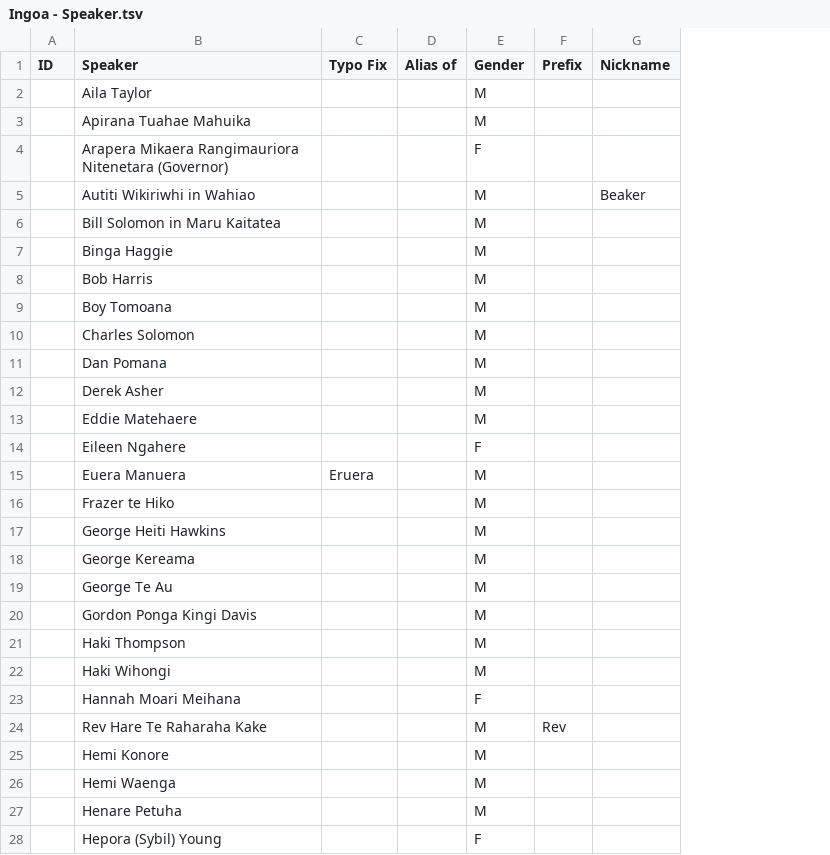
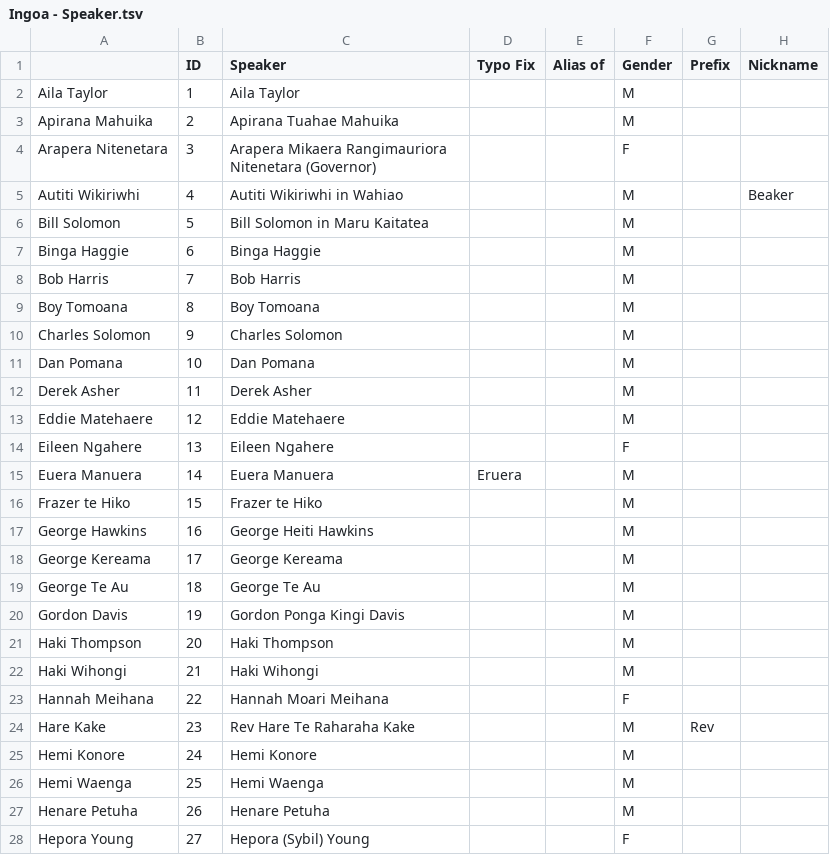
Before and after one commit to markhoney/ingoa.nz, a TSV file: db/source/Ingoa - Speaker.tsv, drawn as a sheet; only a part is shown; addresses are those after the commit; the diff covers the shown part only; the diff names each change by its address in the sheet, - before the commit and + after, or states it on an @@ line.

Commit message:
Updated source data to fix speaker links.

```diff
--- a/db/source/Ingoa - Speaker.tsv
+++ b/db/source/Ingoa - Speaker.tsv
+column A, rows 2-28: Aila Taylor | Apirana Mahuika | Arapera Nitenetara | Autiti Wikiriwhi | Bill Solomon | Binga Haggie | Bob Harris | Boy Tomoana | Charles Solomon | Dan Pomana | Derek Asher | Eddie Matehaere | Eileen Ngahere | Euera Manuera | Frazer te Hiko | George Hawkins | George Kereama | George Te Au | Gordon Davis | Haki Thompson | Haki Wihongi | Hannah Meihana | Hare Kake | Hemi Konore | Hemi Waenga | Henare Petuha | Hepora Young
-B2 (ID): (empty)
+B2 (ID): 1
-B3 (ID): (empty)
+B3 (ID): 2
-B4 (ID): (empty)
+B4 (ID): 3
-B5 (ID): (empty)
+B5 (ID): 4
-B6 (ID): (empty)
+B6 (ID): 5
-B7 (ID): (empty)
+B7 (ID): 6
-B8 (ID): (empty)
+B8 (ID): 7
-B9 (ID): (empty)
+B9 (ID): 8
-B10 (ID): (empty)
+B10 (ID): 9
-B11 (ID): (empty)
+B11 (ID): 10
-B12 (ID): (empty)
+B12 (ID): 11
-B13 (ID): (empty)
+B13 (ID): 12
-B14 (ID): (empty)
+B14 (ID): 13
-B15 (ID): (empty)
+B15 (ID): 14
-B16 (ID): (empty)
+B16 (ID): 15
-B17 (ID): (empty)
+B17 (ID): 16
-B18 (ID): (empty)
+B18 (ID): 17
-B19 (ID): (empty)
+B19 (ID): 18
-B20 (ID): (empty)
+B20 (ID): 19
-B21 (ID): (empty)
+B21 (ID): 20
-B22 (ID): (empty)
+B22 (ID): 21
-B23 (ID): (empty)
+B23 (ID): 22
-B24 (ID): (empty)
+B24 (ID): 23
-B25 (ID): (empty)
+B25 (ID): 24
-B26 (ID): (empty)
+B26 (ID): 25
-B27 (ID): (empty)
+B27 (ID): 26
-B28 (ID): (empty)
+B28 (ID): 27
```
Also changed, not shown: 1 added row and 114 edited cells elsewhere in this file, 14 other files.
